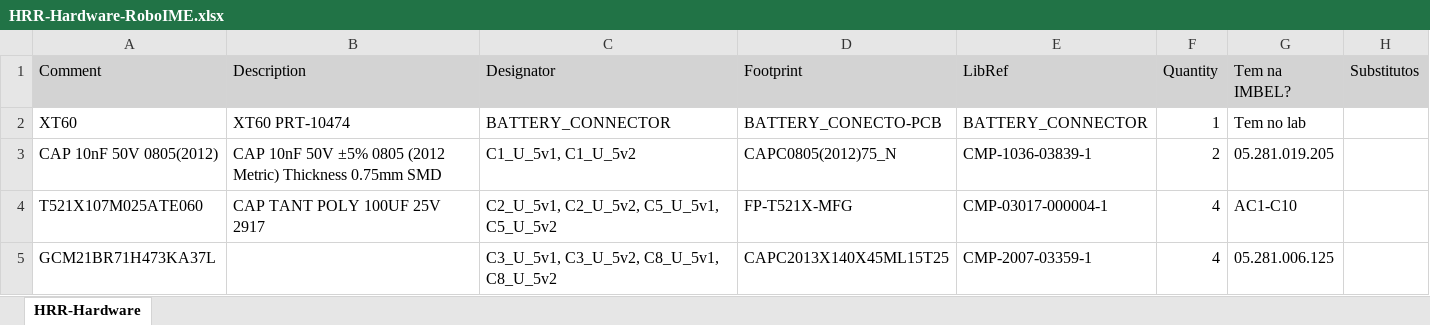
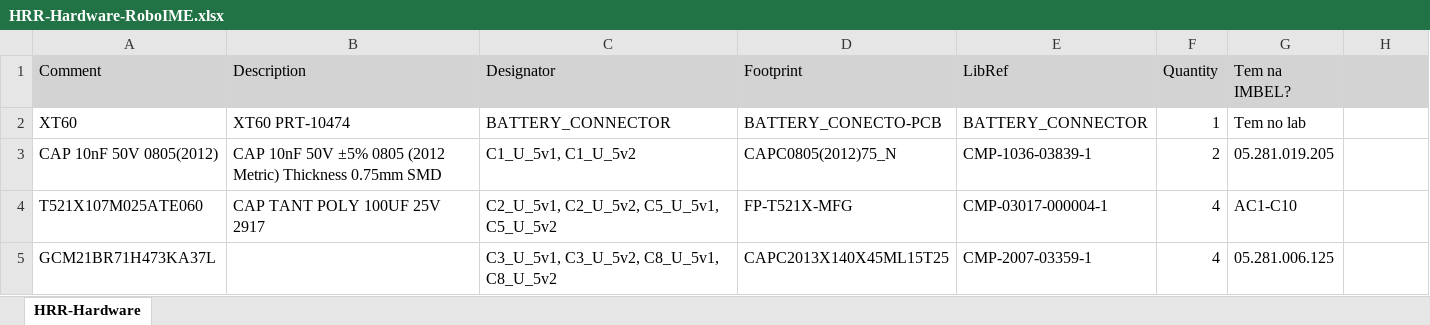
Before and after one commit to roboime/HRR-Hardware, an Excel workbook: HRR-Hardware-RoboIME.xlsx, sheet HRR-Hardware, drawn as a sheet; only a part is shown; values as stored, in another font and other column widths than the file's, no borders; the diff names each change by its address in the sheet, - before the commit and + after, or states it on an @@ line.

Commit message:
BOM

```diff
--- a/HRR-Hardware-RoboIME.xlsx (sheet HRR-Hardware)
+++ b/HRR-Hardware-RoboIME.xlsx (sheet HRR-Hardware)
-H1: Substitutos
+H1: (empty)
```
